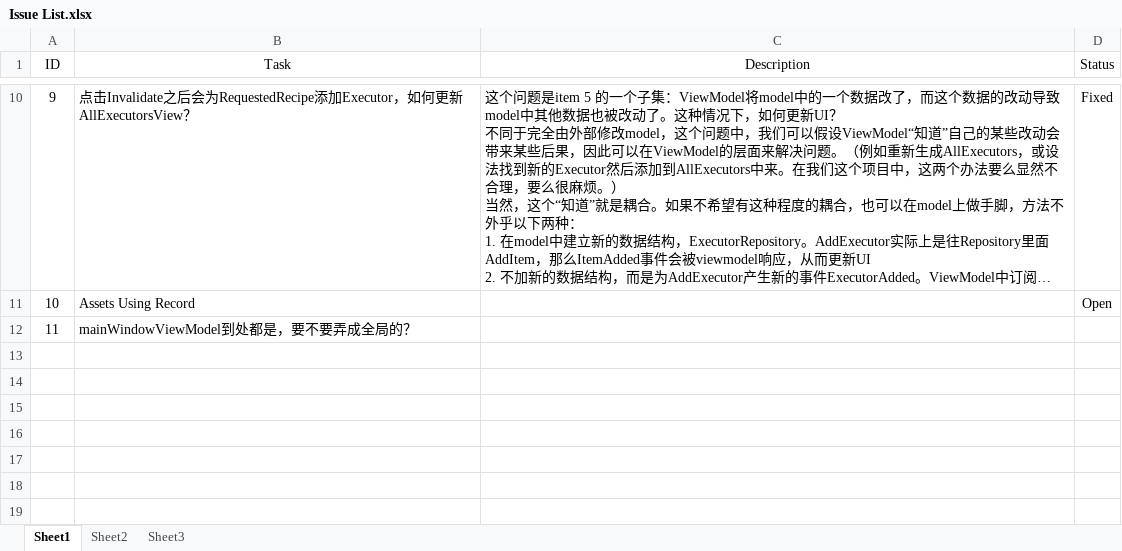
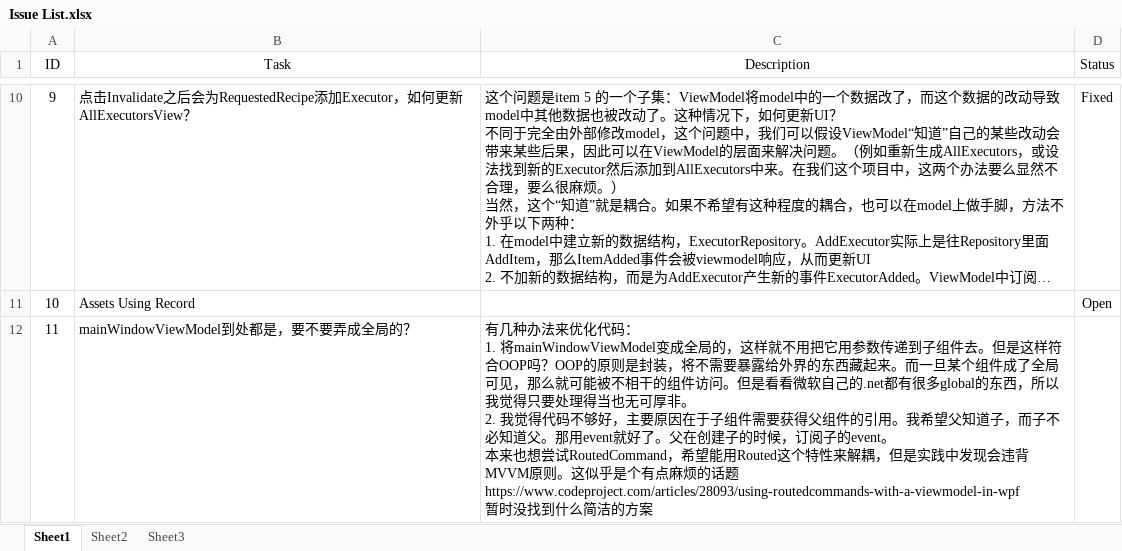
Before and after one commit to happylennychen/BCLabManager, an Excel workbook: Doc/Issue List.xlsx, sheet Sheet1, drawn as a sheet; only a part is shown, gaps mark what is left out; long unchanged cells end in …; values as stored, in another font and other column widths than the file's, no borders; ↵ is a line break in a cell; the diff names each change by its address in the sheet, - before the commit and + after, or states it on an @@ line.

Commit message:
Updated Doc

```diff
--- a/Doc/Issue List.xlsx (sheet Sheet1)
+++ b/Doc/Issue List.xlsx (sheet Sheet1)
-C12 (Description): (empty)
+C12 (Description): 有几种办法来优化代码： ↵ 1. 将mainWindowViewModel变成全局的，这样就不用把它用参数传递到子组件去。但是这样符合OOP吗？OOP的原则是封装，将不需要暴露给外界的东西藏起来。而一旦某个组件成了全局可见，那么就可能被不相干的组件访问。但是看看微软自己的.net都有很多global的东西，所以我觉得只要处理得当也无可厚非。 ↵ 2. 我觉得代码不够好，主要原因在于子组件需要获得父组件的引用。我希望父知道子，而子不必知道父。那用event就好了。父在创建子的时候，订阅子的event。 ↵ 本来也想尝试RoutedCommand，希望能用Routed这个特性来解耦，但是实践中发现会违背MVVM原则。这似乎是个有点麻烦的话题 ↵ https://www.codeproject.com/articles/28093/using-routedcommands-with-a-viewmodel-in-wpf ↵ 暂时没找到什么简洁的方案
```
